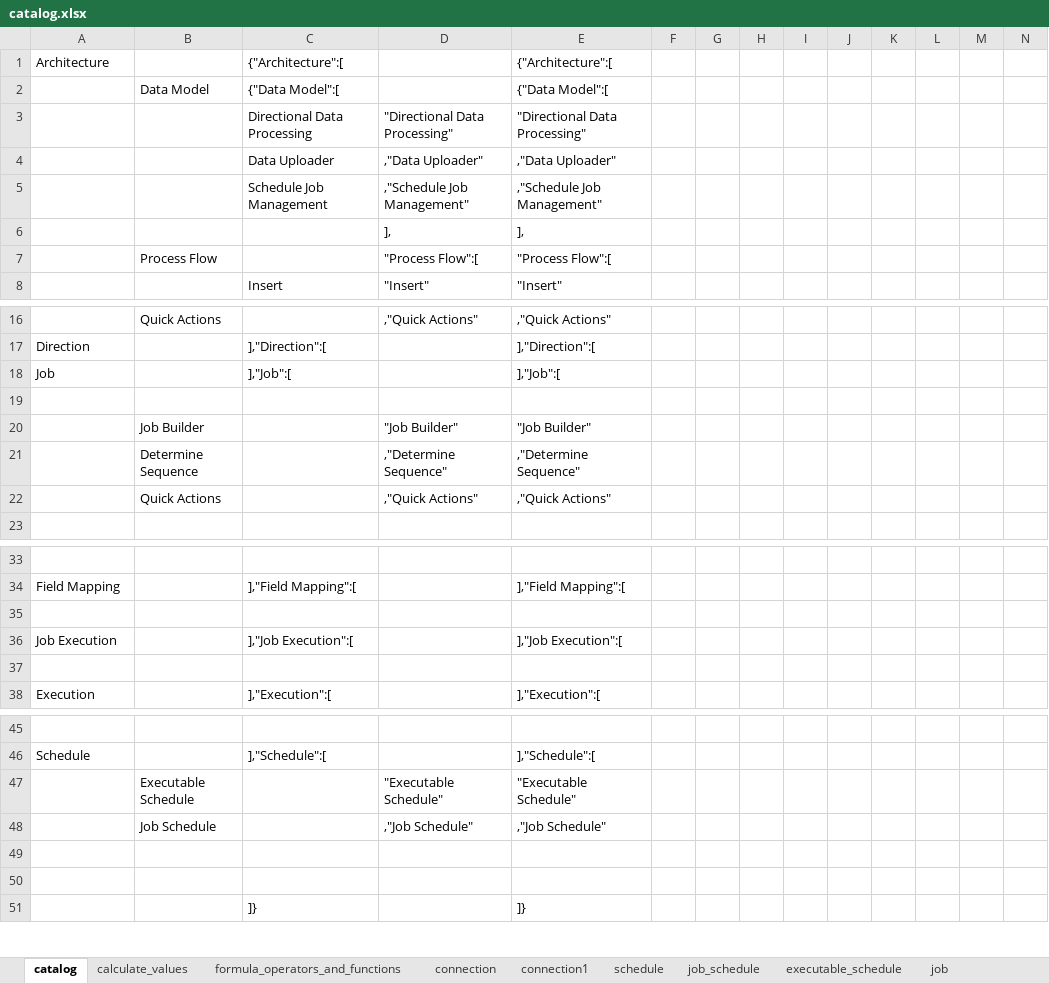
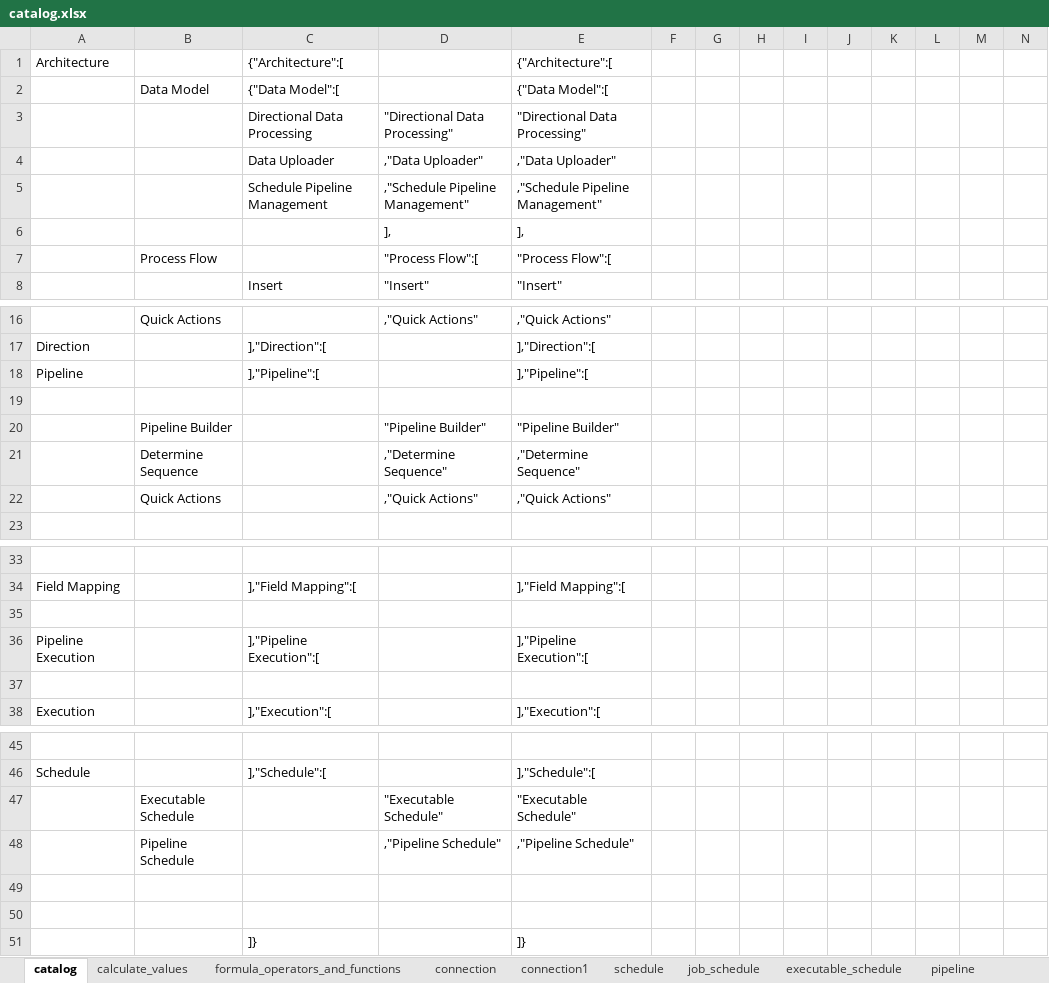
Before and after one commit to data-sync-pro/website, an Excel workbook: manual/catalog.xlsx, sheet catalog, drawn as a sheet; only a part is shown, gaps mark what is left out; values as stored, in another font and other column widths than the file's, no borders; removed rows and columns are numbered as before the commit, all else as after; the diff names each change by its address in the sheet, - before the commit and + after, or states it on an @@ line.

Commit message:
Pipeline

```diff
--- a/manual/catalog.xlsx (sheet catalog)
+++ b/manual/catalog.xlsx (sheet catalog)
-sheet tab: job
+sheet tab: pipeline
-row 5:  |  | Schedule Job Management | ,"Schedule Job Management" | ,"Schedule Job Management"
+row 5:  |  | Schedule Pipeline Management | ,"Schedule Pipeline Management" | ,"Schedule Pipeline Management"
-row 18: Job |  | ],"Job":[ |  | ],"Job":[
+row 18: Pipeline |  | ],"Pipeline":[ |  | ],"Pipeline":[
-row 20:  | Job Builder |  | "Job Builder" | "Job Builder"
+row 20:  | Pipeline Builder |  | "Pipeline Builder" | "Pipeline Builder"
-row 36: Job Execution |  | ],"Job Execution":[ |  | ],"Job Execution":[
+row 36: Pipeline Execution |  | ],"Pipeline Execution":[ |  | ],"Pipeline Execution":[
-row 48:  | Job Schedule |  | ,"Job Schedule" | ,"Job Schedule"
+row 48:  | Pipeline Schedule |  | ,"Pipeline Schedule" | ,"Pipeline Schedule"
```
Also changed, not shown: sheet executable, sheet job_execution, sheet job_schedule, sheet pipeline, sheet executable_schedule, sheet schedule, 1 more sheet, 40 other files.
